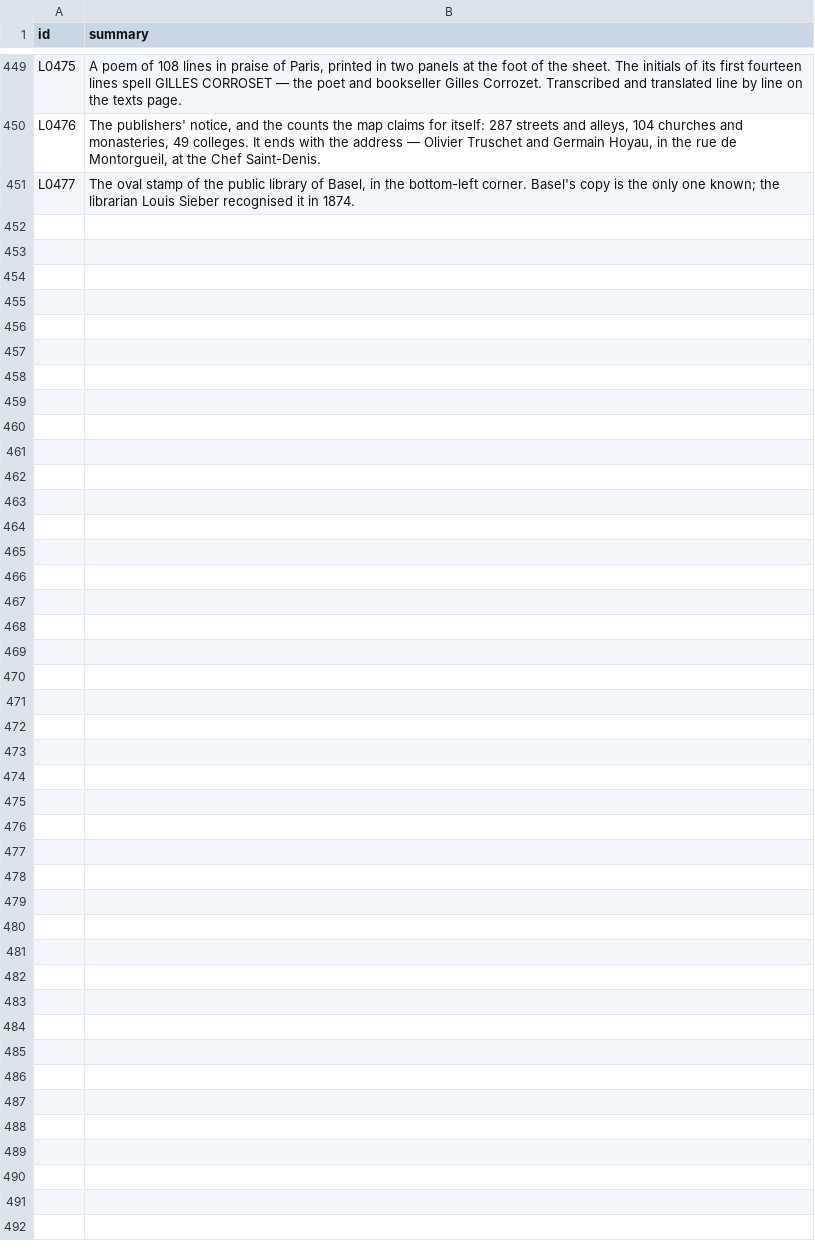
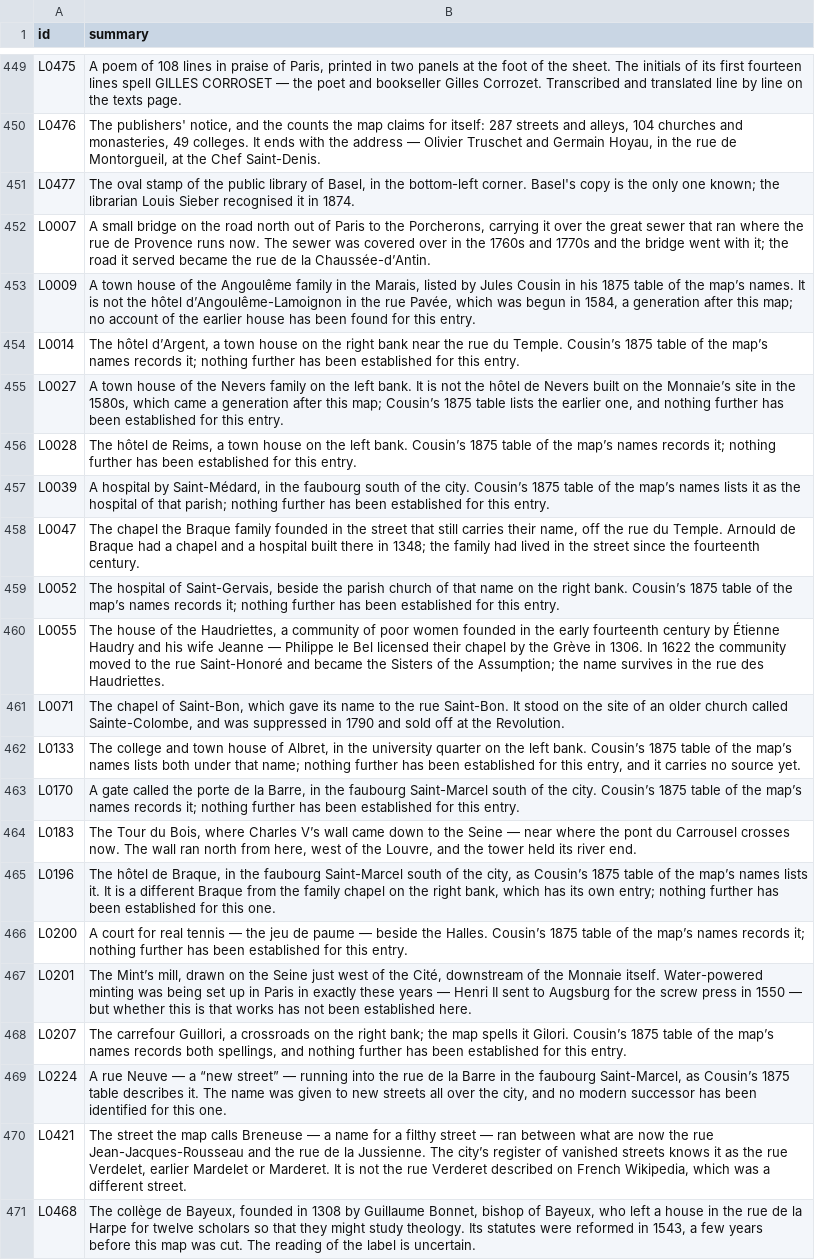
Before and after one commit to PeerBlekelj/parismapexplorer, a CSV file: data/research/summaries.csv, drawn as a sheet; only a part is shown, gaps mark what is left out.

```diff
--- a/data/research/summaries.csv
+++ b/data/research/summaries.csv
@@ -451 +451,21 @@ L0476,"The publishers' notice, and the counts the map claims for itself: 287 str
 L0477,"The oval stamp of the public library of Basel, in the bottom-left corner. Basel's copy is the only one known; the librarian Louis Sieber recognised it in 1874."
+L0007,"A small bridge on the road north out of Paris to the Porcherons, carrying it over the great sewer that ran where the rue de Provence runs now. The sewer was covered over in the 1760s and 1770s and the bridge went with it; the road it served became the rue de la Chaussée-d’Antin."
+L0009,"A town house of the Angoulême family in the Marais, listed by Jules Cousin in his 1875 table of the map’s names. It is not the hôtel d’Angoulême-Lamoignon in the rue Pavée, which was begun in 1584, a generation after this map; no account of the earlier house has been found for this entry."
+L0014,"The hôtel d’Argent, a town house on the right bank near the rue du Temple. Cousin’s 1875 table of the map’s names records it; nothing further has been established for this entry."
+L0027,"A town house of the Nevers family on the left bank. It is not the hôtel de Nevers built on the Monnaie’s site in the 1580s, which came a generation after this map; Cousin’s 1875 table lists the earlier one, and nothing further has been established for this entry."
+L0028,"The hôtel de Reims, a town house on the left bank. Cousin’s 1875 table of the map’s names records it; nothing further has been established for this entry."
+L0039,"A hospital by Saint-Médard, in the faubourg south of the city. Cousin’s 1875 table of the map’s names lists it as the hospital of that parish; nothing further has been established for this entry."
+L0047,"The chapel the Braque family founded in the street that still carries their name, off the rue du Temple. Arnould de Braque had a chapel and a hospital built there in 1348; the family had lived in the street since the fourteenth century."
+L0052,"The hospital of Saint-Gervais, beside the parish church of that name on the right bank. Cousin’s 1875 table of the map’s names records it; nothing further has been established for this entry."
+L0055,"The house of the Haudriettes, a community of poor women founded in the early fourteenth century by Étienne Haudry and his wife Jeanne — Philippe le Bel licensed their chapel by the Grève in 1306. In 1622 the community moved to the rue Saint-Honoré and became the Sisters of the Assumption; the name survives in the rue des Haudriettes."
+L0071,"The chapel of Saint-Bon, which gave its name to the rue Saint-Bon. It stood on the site of an older church called Sainte-Colombe, and was suppressed in 1790 and sold off at the Revolution."
+L0133,"The college and town house of Albret, in the university quarter on the left bank. Cousin’s 1875 table of the map’s names lists both under that name; nothing further has been established for this entry, and it carries no source yet."
+L0170,"A gate called the porte de la Barre, in the faubourg Saint-Marcel south of the city. Cousin’s 1875 table of the map’s names records it; nothing further has been established for this entry."
+L0183,"The Tour du Bois, where Charles V’s wall came down to the Seine — near where the pont du Carrousel crosses now. The wall ran north from here, west of the Louvre, and the tower held its river end."
+L0196,"The hôtel de Braque, in the faubourg Saint-Marcel south of the city, as Cousin’s 1875 table of the map’s names lists it. It is a different Braque from the family chapel on the right bank, which has its own entry; nothing further has been established for this one."
+L0200,A court for real tennis — the jeu de paume — beside the Halles. Cousin’s 1875 table of the map’s names records it; nothing further has been established for this entry.
+L0201,"The Mint’s mill, drawn on the Seine just west of the Cité, downstream of the Monnaie itself. Water-powered minting was being set up in Paris in exactly these years — Henri II sent to Augsburg for the screw press in 1550 — but whether this is that works has not been established here."
+L0207,"The carrefour Guillori, a crossroads on the right bank; the map spells it Gilori. Cousin’s 1875 table of the map’s names records both spellings, and nothing further has been established for this entry."
+L0224,"A rue Neuve — a “new street” — running into the rue de la Barre in the faubourg Saint-Marcel, as Cousin’s 1875 table describes it. The name was given to new streets all over the city, and no modern successor has been identified for this one."
+L0421,"The street the map calls Breneuse — a name for a filthy street — ran between what are now the rue Jean-Jacques-Rousseau and the rue de la Jussienne. The city’s register of vanished streets knows it as the rue Verdelet, earlier Mardelet or Marderet. It is not the rue Verderet described on French Wikipedia, which was a different street."
+L0468,"The collège de Bayeux, founded in 1308 by Guillaume Bonnet, bishop of Bayeux, who left a house in the rue de la Harpe for twelve scholars so that they might study theology. Its statutes were reformed in 1543, a few years before this map was cut. The reading of the label is uncertain."
```
Also changed, not shown: data/places_others.csv, data/research/summaries_fr.csv, 6 other files.
